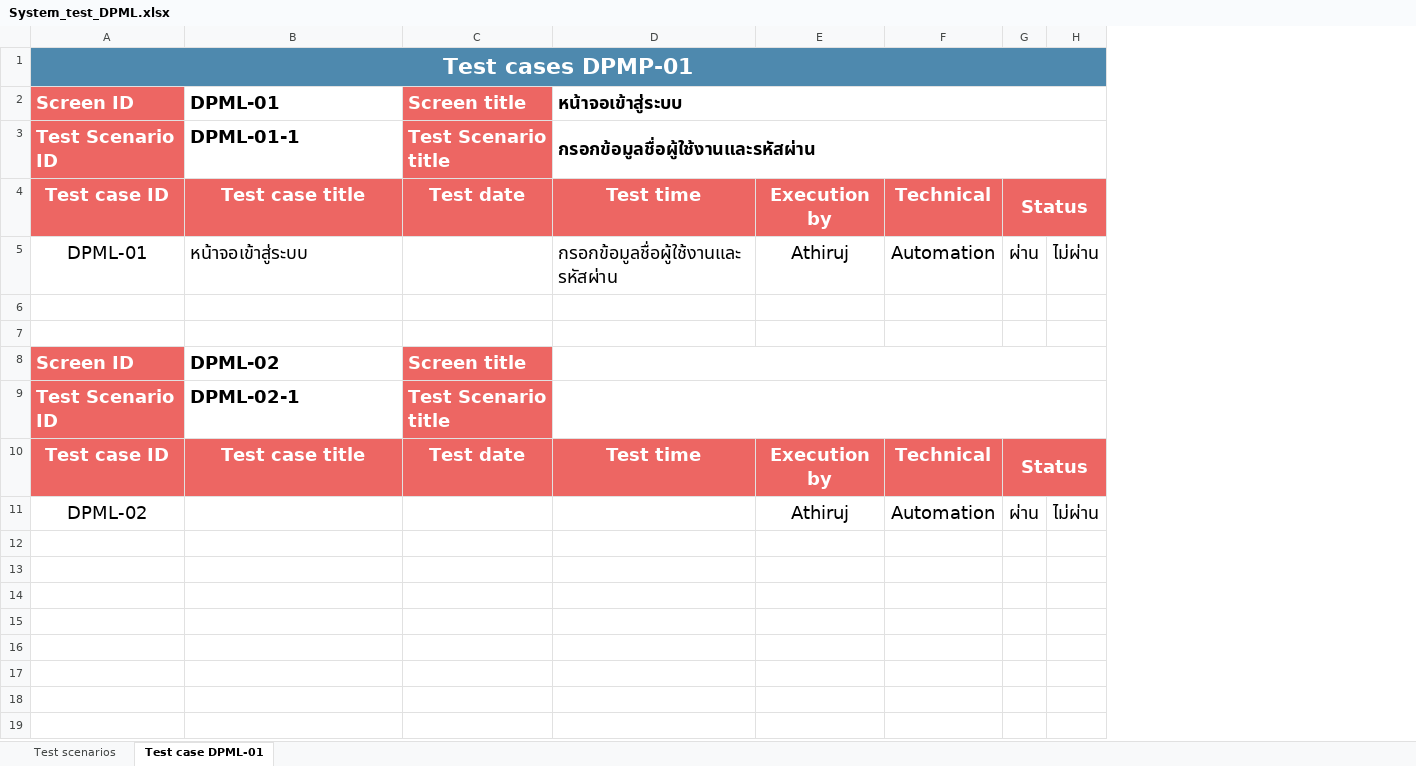
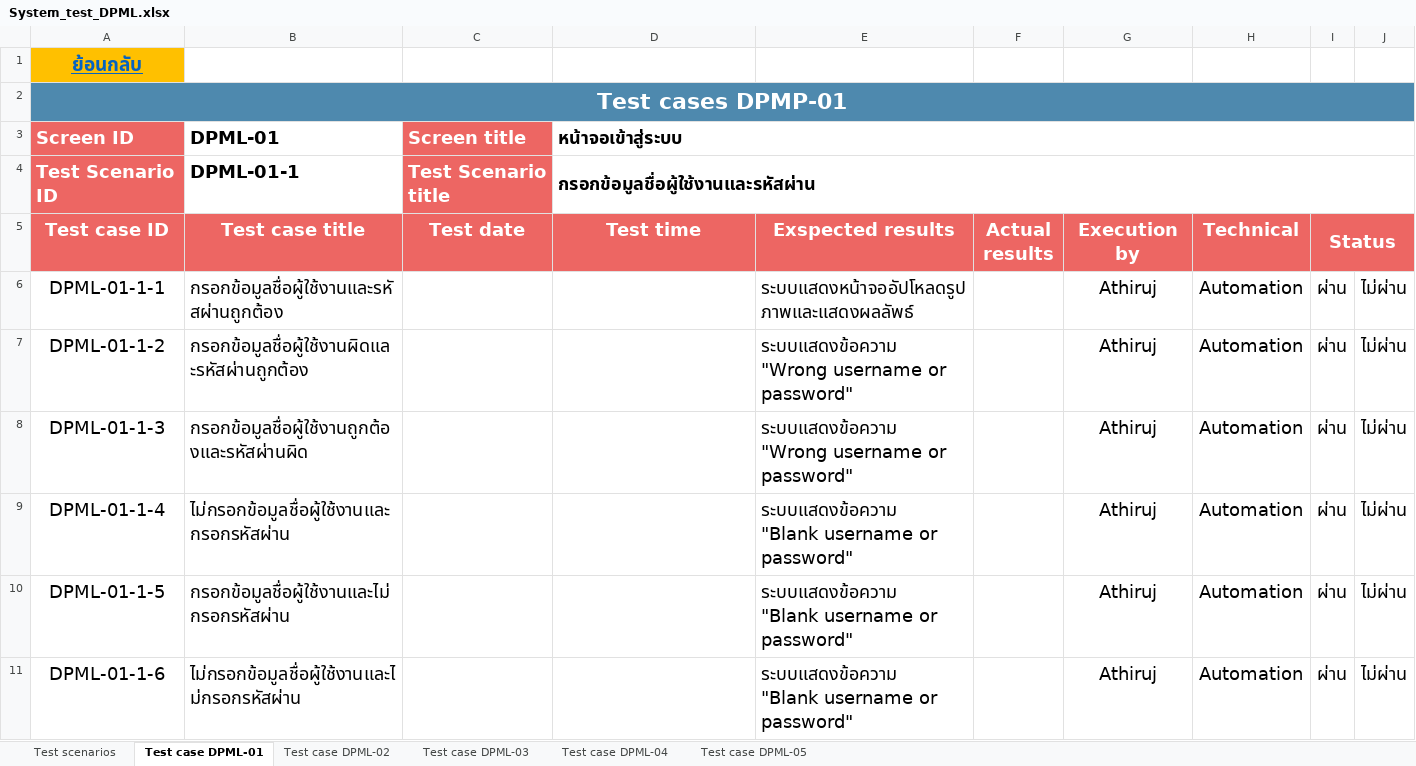
Before and after one commit to Athiruj-P/Term-Project, an Excel workbook: เอกสารการทดสอบระบบ/System_test_DPML.xlsx, sheet Test case DPML-01, drawn as a sheet; values as stored, in another font and other column widths than the file's, no borders; charts and pictures not drawn; removed rows and columns are numbered as before the commit, all else as after; ↵ is a line break in a cell; the diff names each change by its address in the sheet, - before the commit and + after, or states it on an @@ line.

```diff
--- a/เอกสารการทดสอบระบบ/System_test_DPML.xlsx (sheet Test case DPML-01)
+++ b/เอกสารการทดสอบระบบ/System_test_DPML.xlsx (sheet Test case DPML-01)
+sheet tab: Test case DPML-02
+sheet tab: Test case DPML-03
+sheet tab: Test case DPML-04
+sheet tab: Test case DPML-05
+column E (Exspected results), rows 6-9: ระบบแสดงหน้าจออัปโหลดรูปภาพและแสดงผลลัพธ์ | ระบบแสดงข้อความ ↵ "Wrong username or password" | ระบบแสดงข้อความ ↵ "Wrong username or password" | ระบบแสดงข้อความ ↵ "Blank username or password"
+column F (Actual results), empty
+row 1: ย้อนกลับ
-A6 (Test case ID): DPML-01
+A6 (Test case ID): DPML-01-1-1
-B6 (Test case title): หน้าจอเข้าสู่ระบบ
+B6 (Test case title): กรอกข้อมูลชื่อผู้ใช้งานและรหัสผ่านถูกต้อง
-D6 (Test time): กรอกข้อมูลชื่อผู้ใช้งานและรหัสผ่าน
+D6 (Test time): (empty)
-row 7: (empty)
+row 7: DPML-01-1-2 | กรอกข้อมูลชื่อผู้ใช้งานผิดและรหัสผ่านถูกต้อง |  |  | ระบบแสดงข้อความ ↵ "Wrong username or password" |  | Athiruj | Automation | ผ่าน | ไม่ผ่าน
-row 8: (empty)
+row 8: DPML-01-1-3 | กรอกข้อมูลชื่อผู้ใช้งานถูกต้องและรหัสผ่านผิด |  |  | ระบบแสดงข้อความ ↵ "Wrong username or password" |  | Athiruj | Automation | ผ่าน | ไม่ผ่าน
-row 8: Screen ID | DPML-02 | Screen title
-row 9: Test Scenario ID | DPML-02-1 | Test Scenario title
-row 10: Test case ID | Test case title | Test date | Test time | Execution by | Technical | Status
-A9 (Test case ID): DPML-02
+A9 (Test case ID): DPML-01-1-4
-B9 (Test case title): (empty)
+B9 (Test case title): ไม่กรอกข้อมูลชื่อผู้ใช้งานและกรอกรหัสผ่าน
+row 10: DPML-01-1-5 | กรอกข้อมูลชื่อผู้ใช้งานและไม่กรอกรหัสผ่าน |  |  | ระบบแสดงข้อความ ↵ "Blank username or password" |  | Athiruj | Automation | ผ่าน | ไม่ผ่าน
+row 11: DPML-01-1-6 | ไม่กรอกข้อมูลชื่อผู้ใช้งานและไม่กรอกรหัสผ่าน |  |  | ระบบแสดงข้อความ ↵ "Blank username or password" |  | Athiruj | Automation | ผ่าน | ไม่ผ่าน
```
Also changed, not shown: sheet Test scenarios, charts or pictures.
